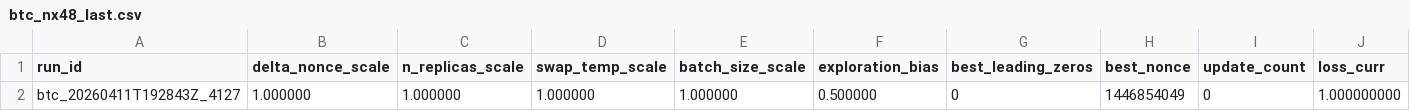
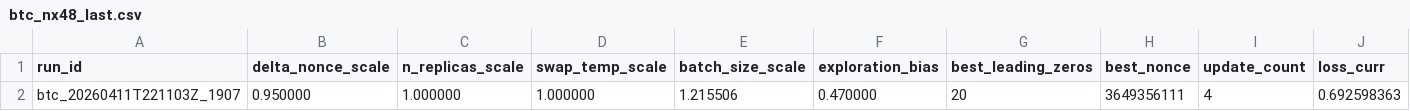
Before and after one commit to vgacofc/lumvorax2, a CSV file: src/advanced_calculations/bitcoin_quantum_mining/config/btc_nx48_last.csv, drawn as a sheet; only a part is shown; removed rows and columns are numbered as before the commit, all else as after; rows hold the shown columns only; the diff names each change by its address in the sheet, - before the commit and + after, or states it on an @@ line.

```diff
--- a/src/advanced_calculations/bitcoin_quantum_mining/config/btc_nx48_last.csv
+++ b/src/advanced_calculations/bitcoin_quantum_mining/config/btc_nx48_last.csv
-row 2: btc_20260411T192843Z_4127 | 1.000000 | 1.000000 | 1.000000 | 1.000000 | 0.500000 | 0 | 1446854049 | 0 | 1.000000000
+row 2: btc_20260411T221103Z_1907 | 0.950000 | 1.000000 | 1.000000 | 1.215506 | 0.470000 | 20 | 3649356111 | 4 | 0.692598363
```
Also changed, not shown: 16 other files.
